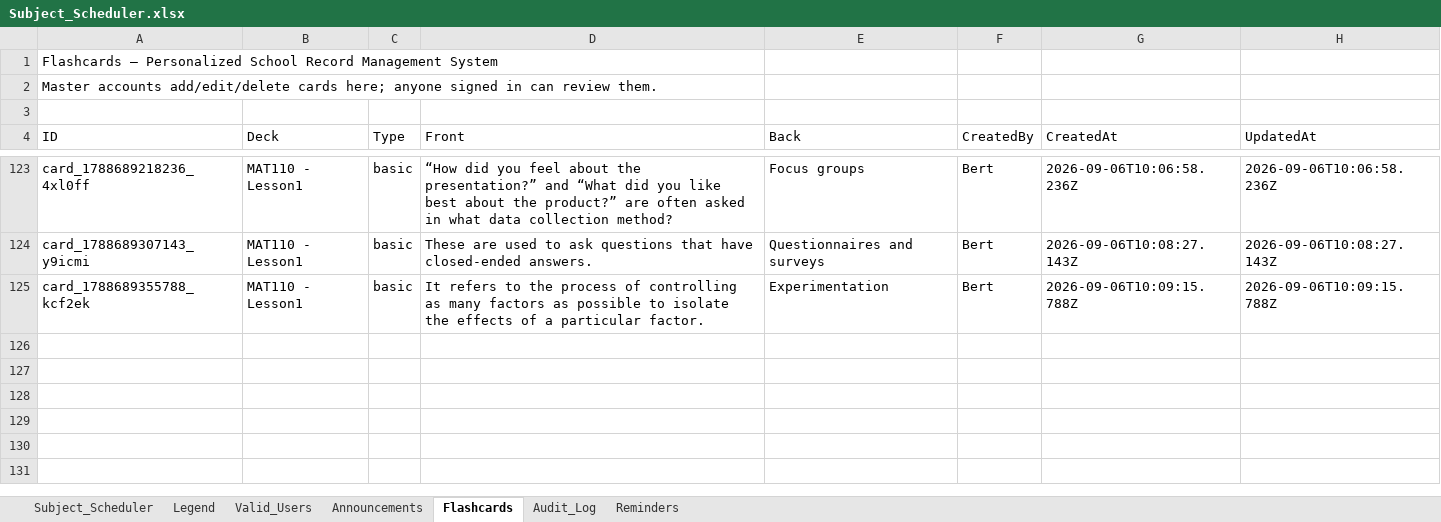
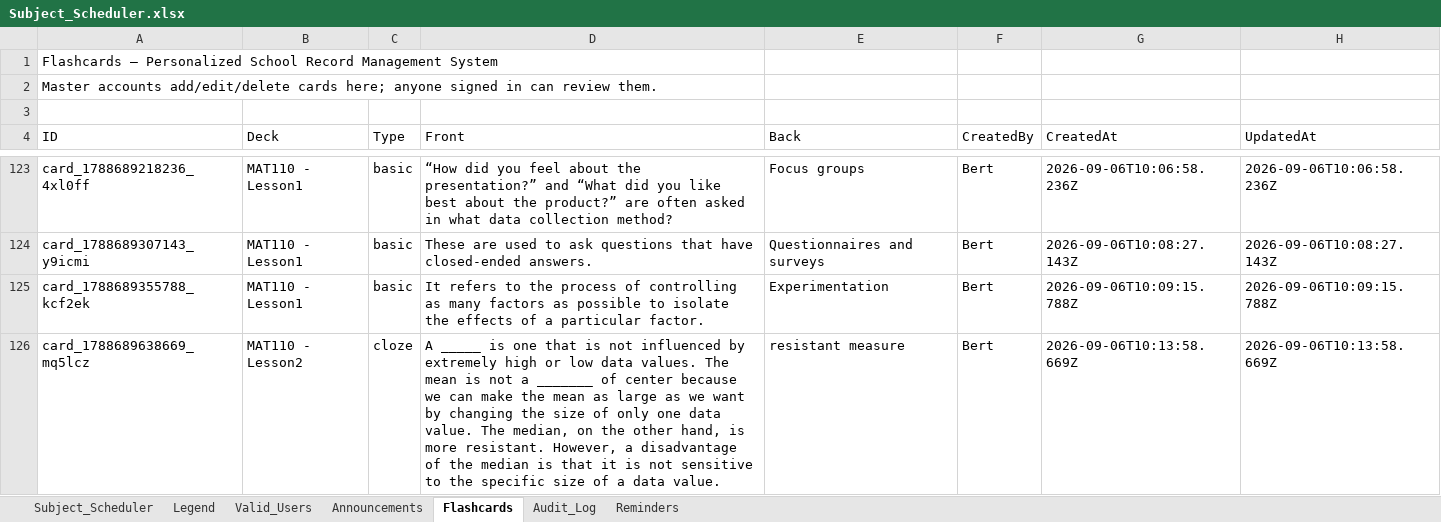
Before and after one commit to fielalbert2026/school-record-management-system, an Excel workbook: Subject_Scheduler.xlsx, sheet Flashcards, drawn as a sheet; only a part is shown, gaps mark what is left out; values as stored, in another font and other column widths than the file's, no borders; the diff names each change by its address in the sheet, - before the commit and + after, or states it on an @@ line.

Commit message:
Flashcards: Add Flashcard — by Bert

```diff
--- a/Subject_Scheduler.xlsx (sheet Flashcards)
+++ b/Subject_Scheduler.xlsx (sheet Flashcards)
+row 126: card_1788689638669_mq5lcz | MAT110 - Lesson2 | cloze | A _____ is one that is not influenced by extremely high or low data values. The mean is not a _______ of center because we can make the mean as large as we want by changing the size of only one data value. The median, on the other hand, is more resistant. However, a disadvantage of the median is that it is not sensitive to the specific size of a data value. | resistant measure | Bert | 2026-09-06T10:13:58.669Z | 2026-09-06T10:13:58.669Z
```
Also changed, not shown: sheet Audit_Log.
